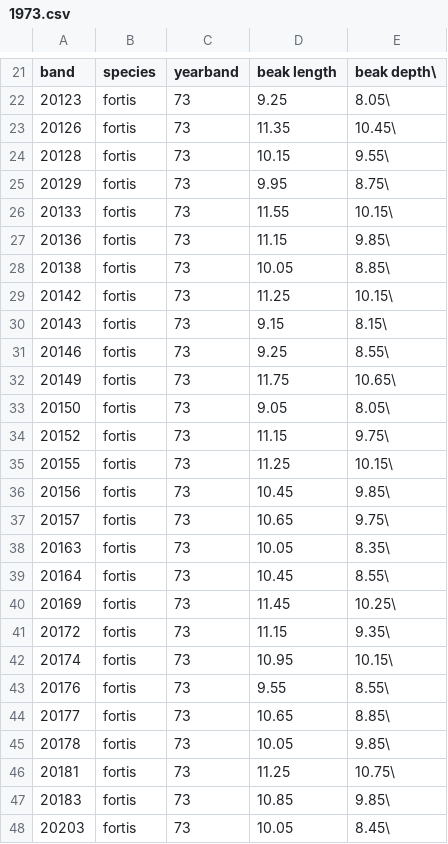
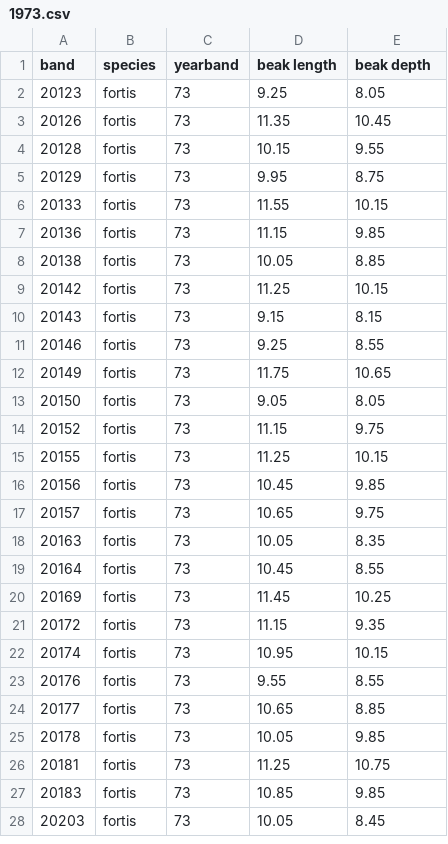
Before and after one commit to SaschaKuhn/PythonforBiologists, a CSV file: data/Finches/1973.csv, drawn as a sheet; only a part is shown, gaps mark what is left out; the diff covers the shown part only.

```diff
--- a/data/Finches/1973.csv
+++ b/data/Finches/1973.csv
@@ -21,28 +1,28 @@
-band,species,yearband,beak length,beak depth\
-20123,fortis,73,9.25,8.05\
-20126,fortis,73,11.35,10.45\
-20128,fortis,73,10.15,9.55\
-20129,fortis,73,9.95,8.75\
-20133,fortis,73,11.55,10.15\
-20136,fortis,73,11.15,9.85\
-20138,fortis,73,10.05,8.85\
-20142,fortis,73,11.25,10.15\
-20143,fortis,73,9.15,8.15\
-20146,fortis,73,9.25,8.55\
-20149,fortis,73,11.75,10.65\
-20150,fortis,73,9.05,8.05\
-20152,fortis,73,11.15,9.75\
-20155,fortis,73,11.25,10.15\
-20156,fortis,73,10.45,9.85\
-20157,fortis,73,10.65,9.75\
-20163,fortis,73,10.05,8.35\
-20164,fortis,73,10.45,8.55\
-20169,fortis,73,11.45,10.25\
-20172,fortis,73,11.15,9.35\
-20174,fortis,73,10.95,10.15\
-20176,fortis,73,9.55,8.55\
-20177,fortis,73,10.65,8.85\
-20178,fortis,73,10.05,9.85\
-20181,fortis,73,11.25,10.75\
-20183,fortis,73,10.85,9.85\
-20203,fortis,73,10.05,8.45\
+band,species,yearband,beak length,beak depth
+20123,fortis,73,9.25,8.05
+20126,fortis,73,11.35,10.45
+20128,fortis,73,10.15,9.55
+20129,fortis,73,9.95,8.75
+20133,fortis,73,11.55,10.15
+20136,fortis,73,11.15,9.85
+20138,fortis,73,10.05,8.85
+20142,fortis,73,11.25,10.15
+20143,fortis,73,9.15,8.15
+20146,fortis,73,9.25,8.55
+20149,fortis,73,11.75,10.65
+20150,fortis,73,9.05,8.05
+20152,fortis,73,11.15,9.75
+20155,fortis,73,11.25,10.15
+20156,fortis,73,10.45,9.85
+20157,fortis,73,10.65,9.75
+20163,fortis,73,10.05,8.35
+20164,fortis,73,10.45,8.55
+20169,fortis,73,11.45,10.25
+20172,fortis,73,11.15,9.35
+20174,fortis,73,10.95,10.15
+20176,fortis,73,9.55,8.55
+20177,fortis,73,10.65,8.85
+20178,fortis,73,10.05,9.85
+20181,fortis,73,11.25,10.75
+20183,fortis,73,10.85,9.85
+20203,fortis,73,10.05,8.45
```
Also changed, not shown: 20 removed rows and 62 edited cells elsewhere in this file, data/Finches/1975.csv, data/Finches/1987.csv, 2 other files.
